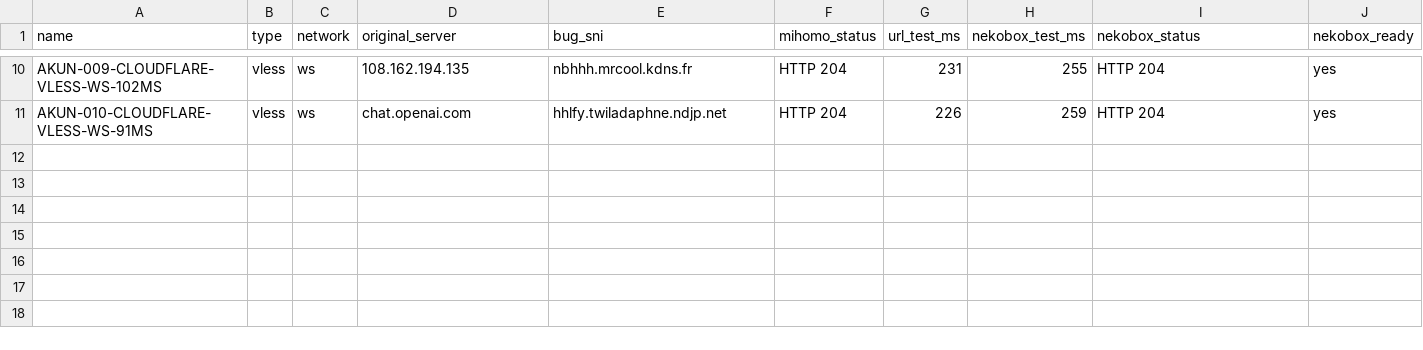
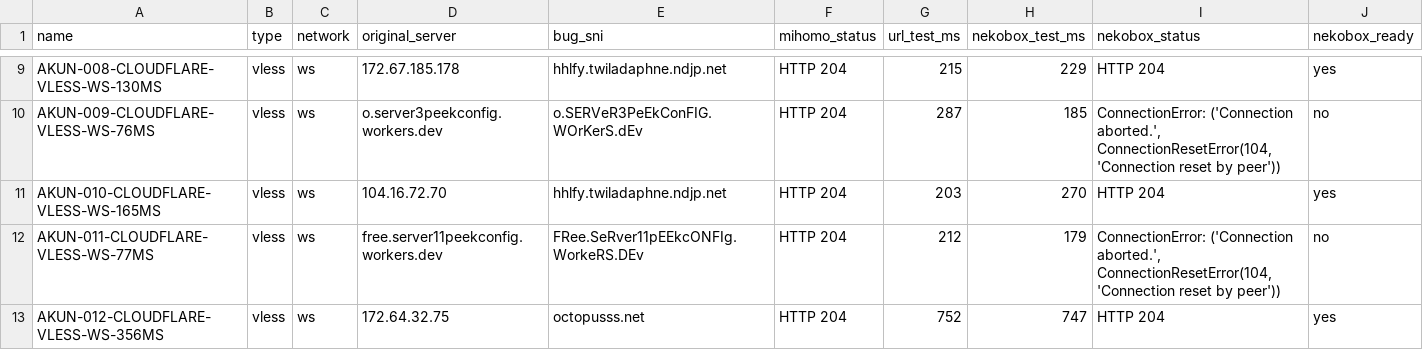
Before and after one commit to adiorany3/ConvertYAML, a CSV file: nekobox_test_report.csv, drawn as a sheet; only a part is shown, gaps mark what is left out; addresses are those after the commit; the diff covers the shown part only; the diff names each change by its address in the sheet, - before the commit and + after, or states it on an @@ line.

```diff
--- a/nekobox_test_report.csv
+++ b/nekobox_test_report.csv
-A9 (name): AKUN-009-CLOUDFLARE-VLESS-WS-102MS
+A9 (name): AKUN-008-CLOUDFLARE-VLESS-WS-130MS
-D9 (original_server): 108.162.194.135
+D9 (original_server): 172.67.185.178
-E9 (bug_sni): nbhhh.mrcool.kdns.fr
+E9 (bug_sni): hhlfy.twiladaphne.ndjp.net
-G9 (url_test_ms): 231
+G9 (url_test_ms): 215
-H9 (nekobox_test_ms): 255
+H9 (nekobox_test_ms): 229
+row 10: AKUN-009-CLOUDFLARE-VLESS-WS-76MS | vless | ws | o.server3peekconfig.workers.dev | o.SERVeR3PeEkConFIG.WOrKerS.dEv | HTTP 204 | 287 | 185 | ConnectionError: ('Connection aborted.', ConnectionResetError(104, 'Connection reset by peer')) | no
-A11 (name): AKUN-010-CLOUDFLARE-VLESS-WS-91MS
+A11 (name): AKUN-010-CLOUDFLARE-VLESS-WS-165MS
-D11 (original_server): chat.openai.com
+D11 (original_server): 104.16.72.70
-G11 (url_test_ms): 226
+G11 (url_test_ms): 203
-H11 (nekobox_test_ms): 259
+H11 (nekobox_test_ms): 270
+row 12: AKUN-011-CLOUDFLARE-VLESS-WS-77MS | vless | ws | free.server11peekconfig.workers.dev | FRee.SeRver11pEEkcONFIg.WorkeRS.DEv | HTTP 204 | 212 | 179 | ConnectionError: ('Connection aborted.', ConnectionResetError(104, 'Connection reset by peer')) | no
+row 13: AKUN-012-CLOUDFLARE-VLESS-WS-356MS | vless | ws | 172.64.32.75 | octopusss.net | HTTP 204 | 752 | 747 | HTTP 204 | yes
```
Also changed, not shown: 1 removed row and 29 edited cells elsewhere in this file, openclash_auto_report.csv, urltest_report.csv, 10 other files.
